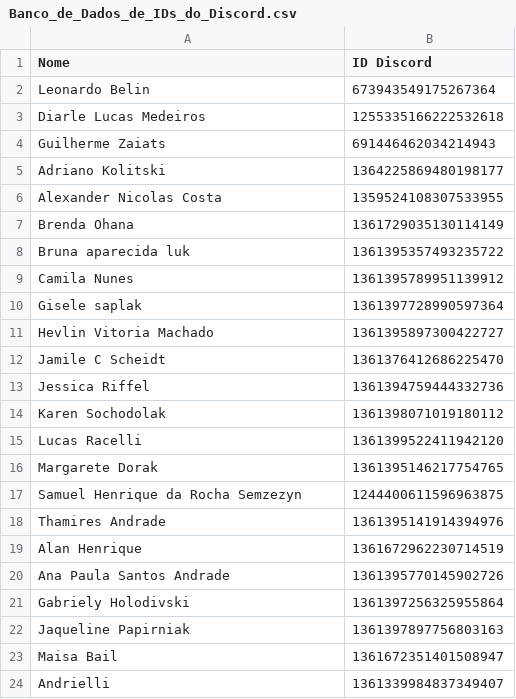
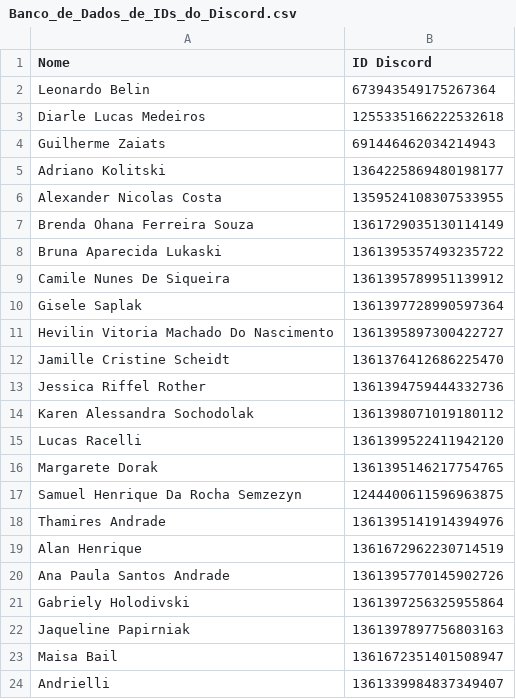
Before and after one commit to BMZadvogadosassociados/Extrato, a CSV file: Banco_de_Dados_de_IDs_do_Discord.csv, drawn as a sheet; only a part is shown; the diff covers the shown part only.

```diff
--- a/Banco_de_Dados_de_IDs_do_Discord.csv
+++ b/Banco_de_Dados_de_IDs_do_Discord.csv
@@ -6,13 +6,13 @@ Adriano Kolitski,1364225869480198177
 Alexander Nicolas Costa,1359524108307533955
-Brenda Ohana,1361729035130114149
-Bruna aparecida luk,1361395357493235722
-Camila Nunes,1361395789951139912
-Gisele saplak,1361397728990597364
-Hevlin Vitoria Machado,1361395897300422727
-Jamile C Scheidt,1361376412686225470
-Jessica Riffel,1361394759444332736
-Karen Sochodolak,1361398071019180112
+Brenda Ohana Ferreira Souza,1361729035130114149
+Bruna Aparecida Lukaski,1361395357493235722
+Camile Nunes De Siqueira,1361395789951139912
+Gisele Saplak,1361397728990597364
+Hevilin Vitoria Machado Do Nascimento,1361395897300422727
+Jamille Cristine Scheidt,1361376412686225470
+Jessica Riffel Rother,1361394759444332736
+Karen Alessandra Sochodolak,1361398071019180112
 Lucas Racelli,1361399522411942120
 Margarete Dorak,1361395146217754765
-Samuel Henrique da Rocha Semzezyn,1244400611596963875
+Samuel Henrique Da Rocha Semzezyn,1244400611596963875
 Thamires Andrade,1361395141914394976
```
Also changed, not shown: 13 edited cells elsewhere in this file.
